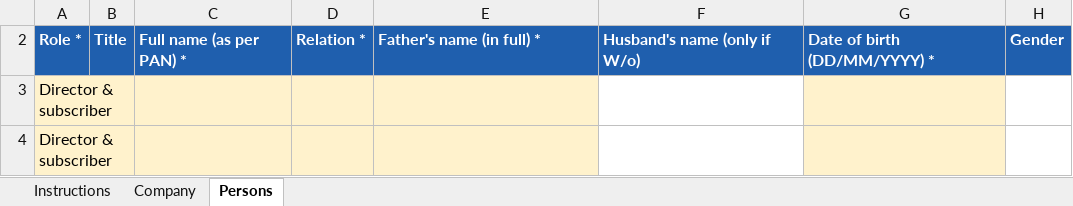
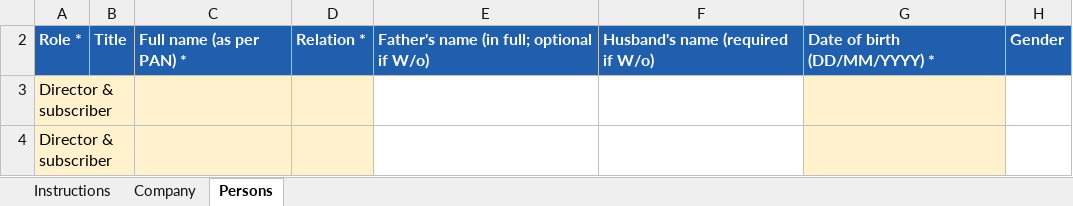
Before and after one commit to bssridhar/it2026, an Excel workbook: company-docs/templates/Company_data_template.xlsx, sheet Persons, drawn as a sheet; only a part is shown; values as stored, in another font and other column widths than the file's, no borders; the diff names each change by its address in the sheet, - before the commit and + after, or states it on an @@ line.

```diff
--- a/company-docs/templates/Company_data_template.xlsx (sheet Persons)
+++ b/company-docs/templates/Company_data_template.xlsx (sheet Persons)
-E2: Father's name (in full) *
+E2: Father's name (in full; optional if W/o)
-F2: Husband's name (only if W/o)
+F2: Husband's name (required if W/o)
-E3:E4 fill: #FFF2CC
+E3:E4 fill: none
```
Also changed, not shown: llp-docs/templates/LLP_data_template.xlsx, partnership-docs/templates/Partnership_data_template.xlsx, 9 other files.
